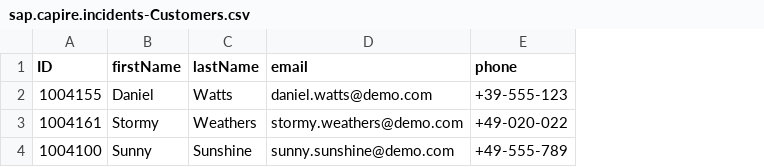
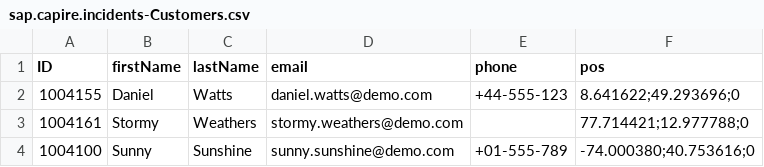
Before and after one commit to yyertuganov/incident-management, a CSV file: db/data/sap.capire.incidents-Customers.csv, drawn as a sheet; the diff names each change by its address in the sheet, - before the commit and + after, or states it on an @@ line.

```diff
--- a/db/data/sap.capire.incidents-Customers.csv
+++ b/db/data/sap.capire.incidents-Customers.csv
+column F (pos), rows 2-4: 8.641622;49.293696;0 | 77.714421;12.977788;0 | -74.000380;40.753616;0
-E2 (phone): +39-555-123
+E2 (phone): +44-555-123
-E3 (phone): +49-020-022
+E3 (phone): (empty)
-E4 (phone): +49-555-789
+E4 (phone): +01-555-789
```
Also changed, not shown: 43 other files.
